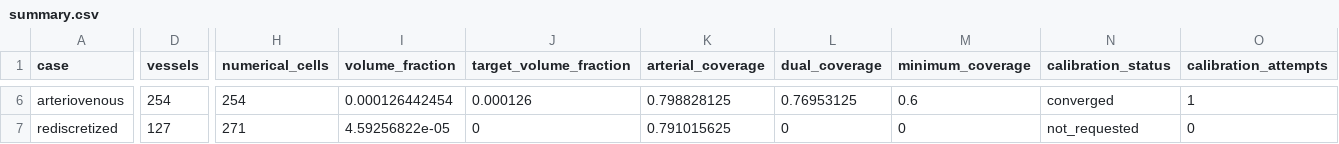
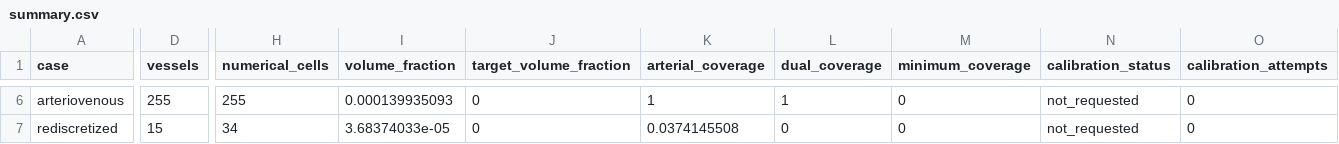
Before and after one commit to luca-heltai/immersx, a CSV file: doc/_static/vascular-generation/summary.csv, drawn as a sheet; only a part is shown, gaps mark what is left out; the diff covers the shown part only; the diff names each change by its address in the sheet, - before the commit and + after, or states it on an @@ line.

Commit message:
Measure mesh-adaptive vascular growth across refinements
- feat: Add a frozen native refinement study with independent physical checks
- docs: Publish three uniform and local resolutions across three seeds
- docs: Refresh ordinary examples and preserve the historical timing baseline
- fix: Verify the benchmark loads its frozen library with its native filename

```diff
--- a/doc/_static/vascular-generation/summary.csv
+++ b/doc/_static/vascular-generation/summary.csv
-D6 (vessels): 254
+D6 (vessels): 255
-H6 (numerical_cells): 254
+H6 (numerical_cells): 255
-I6 (volume_fraction): 0.000126442454
+I6 (volume_fraction): 0.000139935093
-J6 (target_volume_fraction): 0.000126
+J6 (target_volume_fraction): 0
-K6 (arterial_coverage): 0.798828125
+K6 (arterial_coverage): 1
-L6 (dual_coverage): 0.76953125
+L6 (dual_coverage): 1
-M6 (minimum_coverage): 0.6
+M6 (minimum_coverage): 0
-N6 (calibration_status): converged
+N6 (calibration_status): not_requested
-O6 (calibration_attempts): 1
+O6 (calibration_attempts): 0
-D7 (vessels): 127
+D7 (vessels): 15
-H7 (numerical_cells): 271
+H7 (numerical_cells): 34
-I7 (volume_fraction): 4.59256822e-05
+I7 (volume_fraction): 3.68374033e-05
-K7 (arterial_coverage): 0.791015625
+K7 (arterial_coverage): 0.0374145508
```
Also changed, not shown: 41 edited cells elsewhere in this file, 30 other files.
